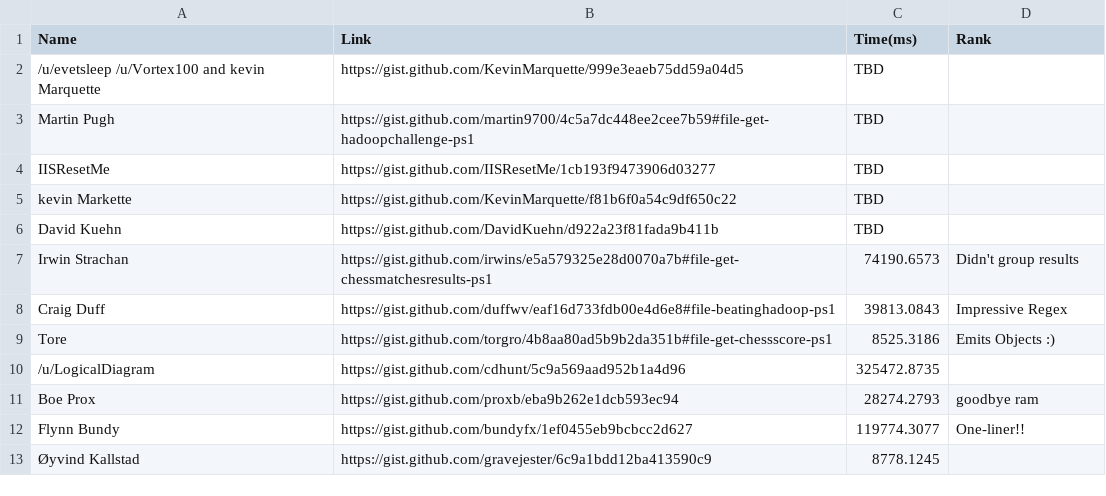
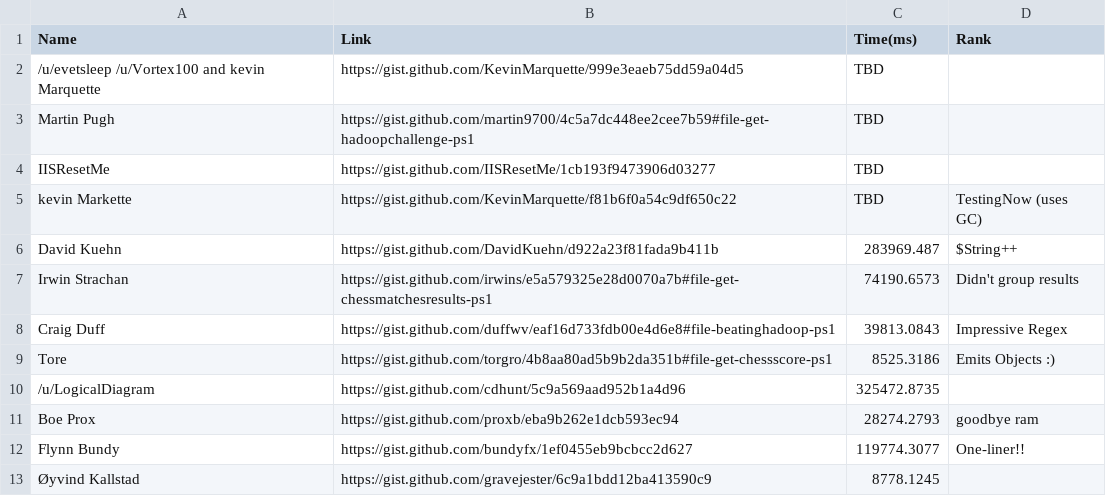
Before and after one commit to 1RedOne/BlogPosts, a CSV file: PoshHadoop-Leaderboards.csv, drawn as a sheet.

Commit message:
Update PoshHadoop-Leaderboards.csv

```diff
--- a/PoshHadoop-Leaderboards.csv
+++ b/PoshHadoop-Leaderboards.csv
@@ -4,4 +4,4 @@ Martin Pugh , https://gist.github.com/martin9700/4c5a7dc448ee2cee7b59#file-get-h
 IISResetMe  , https://gist.github.com/IISResetMe/1cb193f9473906d03277 , TBD ,
-kevin Markette , https://gist.github.com/KevinMarquette/f81b6f0a54c9df650c22 , TBD ,
-David Kuehn , https://gist.github.com/DavidKuehn/d922a23f81fada9b411b , TBD ,
+kevin Markette , https://gist.github.com/KevinMarquette/f81b6f0a54c9df650c22 , TBD , TestingNow (uses GC)
+David Kuehn , https://gist.github.com/DavidKuehn/d922a23f81fada9b411b , 283969.487 , $String++
 Irwin Strachan , https://gist.github.com/irwins/e5a579325e28d0070a7b#file-get-chessmatchesresults-ps1 , 74190.6573  , Didn't group results
```
